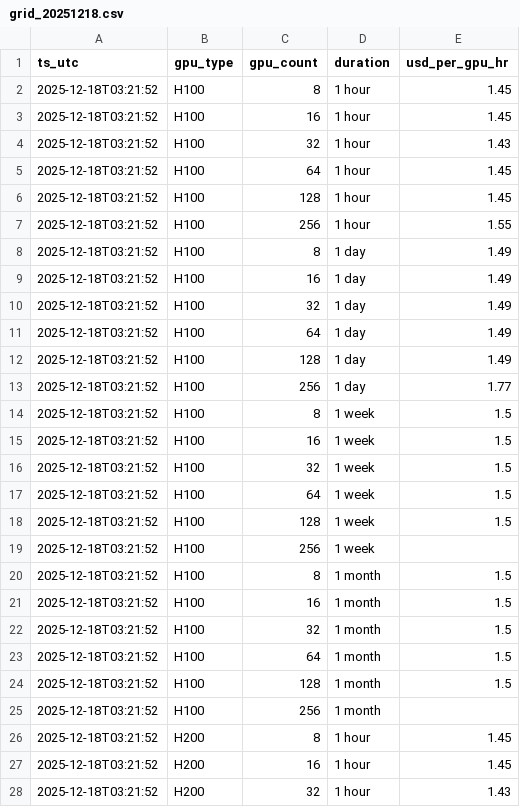
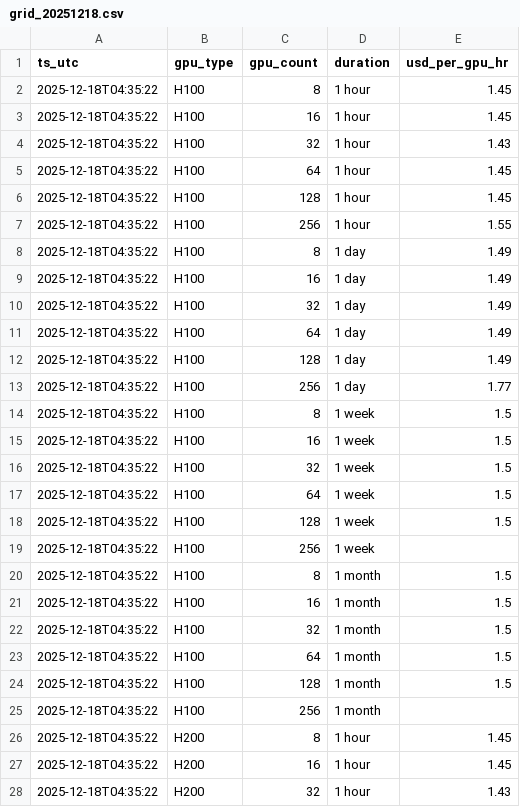
Before and after one commit to evieculloty9/gpu-pricing-scraper, a CSV file: sfcompute_grid/grid_20251218.csv, drawn as a sheet; only a part is shown; the diff covers the shown part only.

```diff
--- a/sfcompute_grid/grid_20251218.csv
+++ b/sfcompute_grid/grid_20251218.csv
@@ -1,28 +1,28 @@
 ts_utc,gpu_type,gpu_count,duration,usd_per_gpu_hr
-2025-12-18T03:21:52,H100,8,1 hour,1.45
-2025-12-18T03:21:52,H100,16,1 hour,1.45
-2025-12-18T03:21:52,H100,32,1 hour,1.43
-2025-12-18T03:21:52,H100,64,1 hour,1.45
-2025-12-18T03:21:52,H100,128,1 hour,1.45
-2025-12-18T03:21:52,H100,256,1 hour,1.55
-2025-12-18T03:21:52,H100,8,1 day,1.49
-2025-12-18T03:21:52,H100,16,1 day,1.49
-2025-12-18T03:21:52,H100,32,1 day,1.49
-2025-12-18T03:21:52,H100,64,1 day,1.49
-2025-12-18T03:21:52,H100,128,1 day,1.49
-2025-12-18T03:21:52,H100,256,1 day,1.77
-2025-12-18T03:21:52,H100,8,1 week,1.5
-2025-12-18T03:21:52,H100,16,1 week,1.5
-2025-12-18T03:21:52,H100,32,1 week,1.5
-2025-12-18T03:21:52,H100,64,1 week,1.5
-2025-12-18T03:21:52,H100,128,1 week,1.5
-2025-12-18T03:21:52,H100,256,1 week,
-2025-12-18T03:21:52,H100,8,1 month,1.5
-2025-12-18T03:21:52,H100,16,1 month,1.5
-2025-12-18T03:21:52,H100,32,1 month,1.5
-2025-12-18T03:21:52,H100,64,1 month,1.5
-2025-12-18T03:21:52,H100,128,1 month,1.5
-2025-12-18T03:21:52,H100,256,1 month,
-2025-12-18T03:21:52,H200,8,1 hour,1.45
-2025-12-18T03:21:52,H200,16,1 hour,1.45
-2025-12-18T03:21:52,H200,32,1 hour,1.43
+2025-12-18T04:35:22,H100,8,1 hour,1.45
+2025-12-18T04:35:22,H100,16,1 hour,1.45
+2025-12-18T04:35:22,H100,32,1 hour,1.43
+2025-12-18T04:35:22,H100,64,1 hour,1.45
+2025-12-18T04:35:22,H100,128,1 hour,1.45
+2025-12-18T04:35:22,H100,256,1 hour,1.55
+2025-12-18T04:35:22,H100,8,1 day,1.49
+2025-12-18T04:35:22,H100,16,1 day,1.49
+2025-12-18T04:35:22,H100,32,1 day,1.49
+2025-12-18T04:35:22,H100,64,1 day,1.49
+2025-12-18T04:35:22,H100,128,1 day,1.49
+2025-12-18T04:35:22,H100,256,1 day,1.77
+2025-12-18T04:35:22,H100,8,1 week,1.5
+2025-12-18T04:35:22,H100,16,1 week,1.5
+2025-12-18T04:35:22,H100,32,1 week,1.5
+2025-12-18T04:35:22,H100,64,1 week,1.5
+2025-12-18T04:35:22,H100,128,1 week,1.5
+2025-12-18T04:35:22,H100,256,1 week,
+2025-12-18T04:35:22,H100,8,1 month,1.5
+2025-12-18T04:35:22,H100,16,1 month,1.5
+2025-12-18T04:35:22,H100,32,1 month,1.5
+2025-12-18T04:35:22,H100,64,1 month,1.5
+2025-12-18T04:35:22,H100,128,1 month,1.5
+2025-12-18T04:35:22,H100,256,1 month,
+2025-12-18T04:35:22,H200,8,1 hour,1.45
+2025-12-18T04:35:22,H200,16,1 hour,1.45
+2025-12-18T04:35:22,H200,32,1 hour,1.43
```
Also changed, not shown: 21 edited cells elsewhere in this file, docs/data/alerts.csv, docs/data/budget_scenarios.csv, 6 other files.
